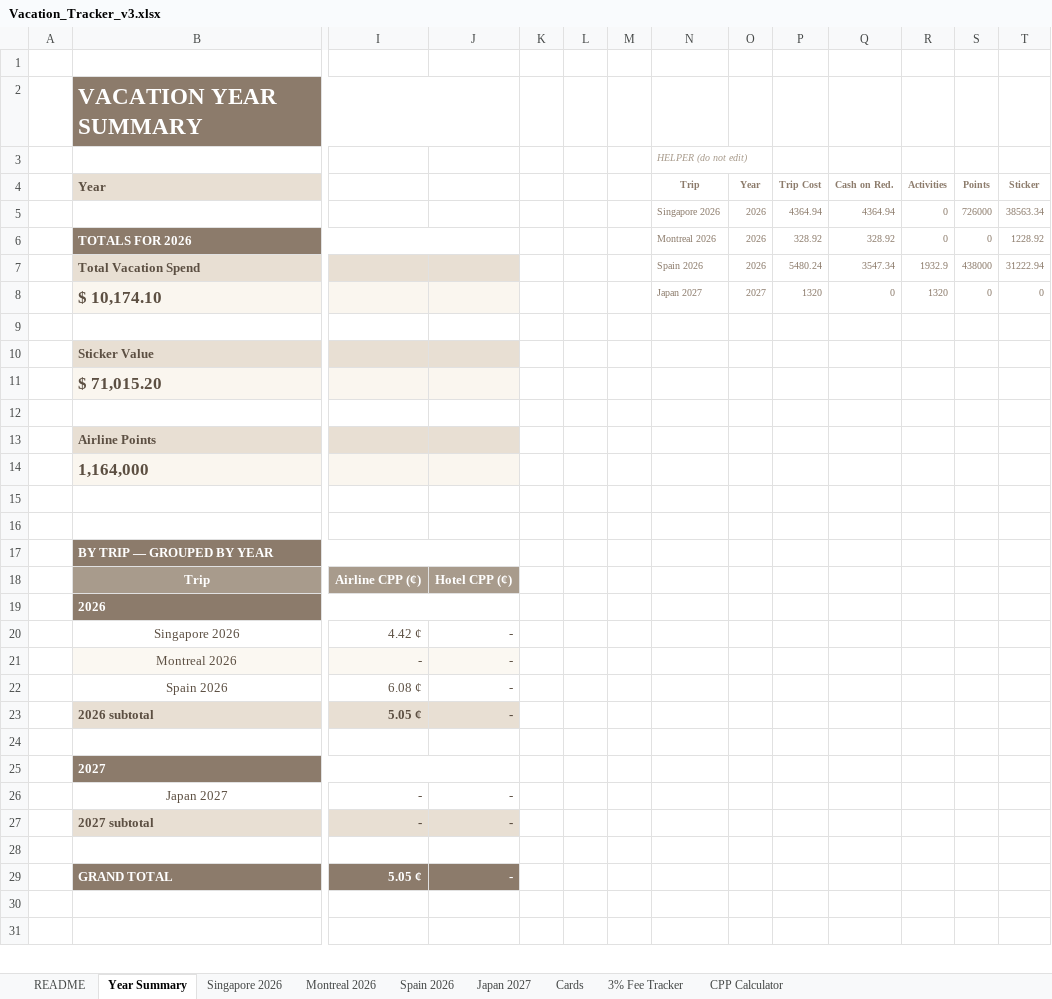
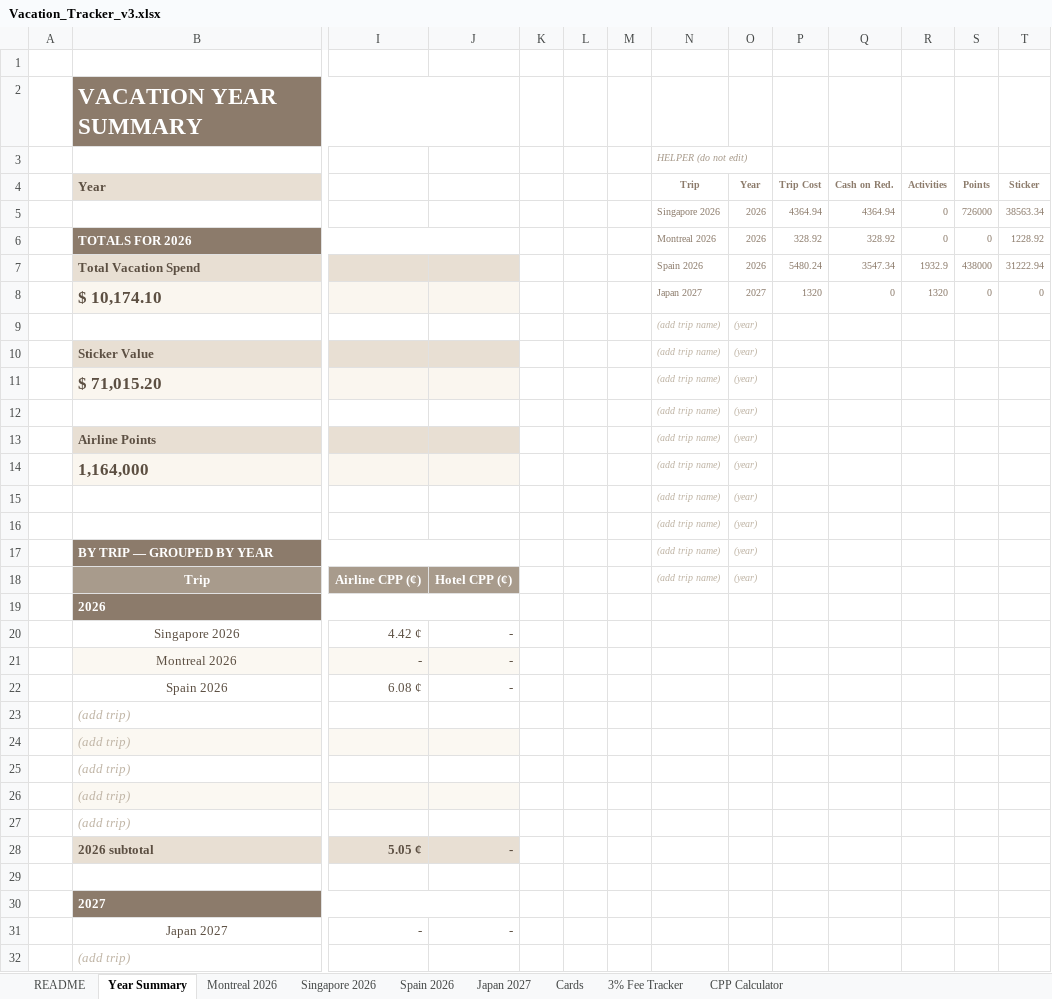
Before and after one commit to aesurahealth/aesura-dashboard, an Excel workbook: Vacation_Tracker_v3.xlsx, sheet Year Summary, drawn as a sheet; only a part is shown, gaps mark what is left out; the shorter side is filled out with more unchanged rows; values as stored, in another font and other column widths than the file's, no borders; removed rows and columns are numbered as before the commit, all else as after; rows hold the shown columns only; the diff covers the shown part only; the diff names each change by its address in the sheet, - before the commit and + after, or states it on an @@ line.

```diff
--- a/Vacation_Tracker_v3.xlsx (sheet Year Summary)
+++ b/Vacation_Tracker_v3.xlsx (sheet Year Summary)
@@ sheet tab order changed: README | Year Summary | Montreal 2026 | Singapore 2026 | Spain 2026 | Japan 2027 | Cards | 3% Fee Tracker | CPP Calculator @@
-row 9: (empty)
+row 9:  |  |  |  |  |  |  | (add trip name) | (year)
-N10:N11 (Trip): (empty)
+N10:N11 (Trip): (add trip name)
-O10:O11 (Year): (empty)
+O10:O11 (Year): (year)
-row 12: (empty)
+row 12:  |  |  |  |  |  |  | (add trip name) | (year)
-N13:N14 (Trip): (empty)
+N13:N14 (Trip): (add trip name)
-O13:O14 (Year): (empty)
+O13:O14 (Year): (year)
-row 15: (empty)
+row 15:  |  |  |  |  |  |  | (add trip name) | (year)
-row 16: (empty)
+row 16:  |  |  |  |  |  |  | (add trip name) | (year)
-row 17:  | BY TRIP — GROUPED BY YEAR
+row 17:  | BY TRIP — GROUPED BY YEAR |  |  |  |  |  | (add trip name) | (year)
-N18 (Trip): (empty)
+N18 (Trip): (add trip name)
-O18 (Year): (empty)
+O18 (Year): (year)
+row 23:  | (add trip)
+row 24:  | (add trip)
+row 25:  | (add trip)
+row 26:  | (add trip)
+row 27:  | (add trip)
+row 32:  | (add trip)
```
Also changed, not shown: 4 added rows and 1 edited cell elsewhere in this sheet, sheet Cards, formulas that keep their value, 5 other files.
